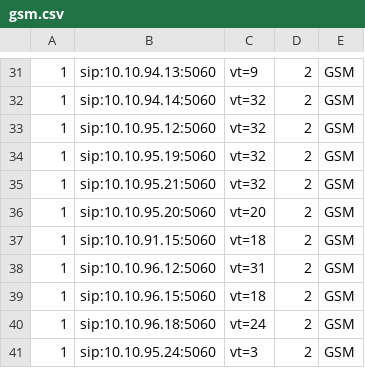
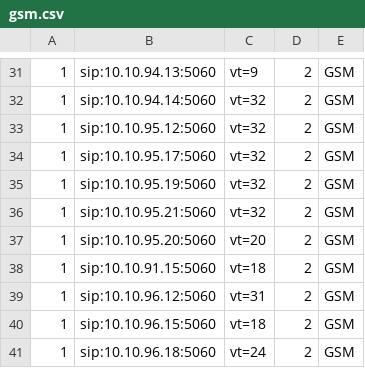
Before and after one commit to devops-itcs/CONFIG-CHANNEL-VT-FE, a CSV file: gsm.csv, drawn as a sheet; only a part is shown, gaps mark what is left out; the shorter side is filled out with more unchanged rows.

Commit message:
Update gsm.csv

```diff
--- a/gsm.csv
+++ b/gsm.csv
@@ -33,2 +33,3 @@
 1,sip:10.10.95.12:5060,vt=32,2,GSM
+1,sip:10.10.95.17:5060,vt=32,2,GSM
 1,sip:10.10.95.19:5060,vt=32,2,GSM
```
